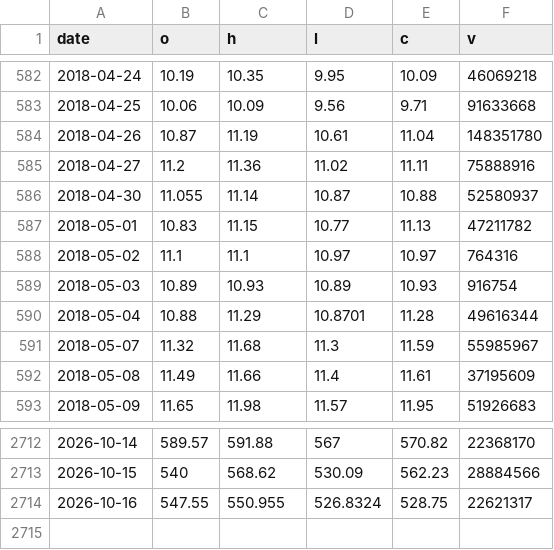
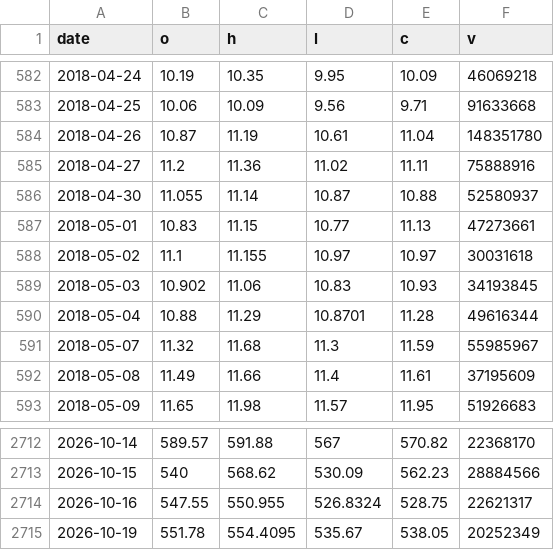
Before and after one commit to iliyankosev-eng/Idea, a CSV file: daily/alpaca/AMD.csv, drawn as a sheet; only a part is shown, gaps mark what is left out.

```diff
--- a/daily/alpaca/AMD.csv
+++ b/daily/alpaca/AMD.csv
@@ -586,5 +586,5 @@ date,o,h,l,c,v
 2018-04-30,11.055,11.14,10.87,10.88,52580937
-2018-05-01,10.83,11.15,10.77,11.13,47211782
-2018-05-02,11.1,11.1,10.97,10.97,764316
-2018-05-03,10.89,10.93,10.89,10.93,916754
+2018-05-01,10.83,11.15,10.77,11.13,47273661
+2018-05-02,11.1,11.155,10.97,10.97,30031618
+2018-05-03,10.902,11.06,10.83,10.93,34193845
 2018-05-04,10.88,11.29,10.8701,11.28,49616344
@@ -2714 +2714,2 @@ date,o,h,l,c,v
 2026-10-16,547.55,550.955,526.8324,528.75,22621317
+2026-10-19,551.78,554.4095,535.67,538.05,20252349
```
Also changed, not shown: daily/alpaca/AAPL.csv, daily/alpaca/AMZN.csv, 29 other files.
